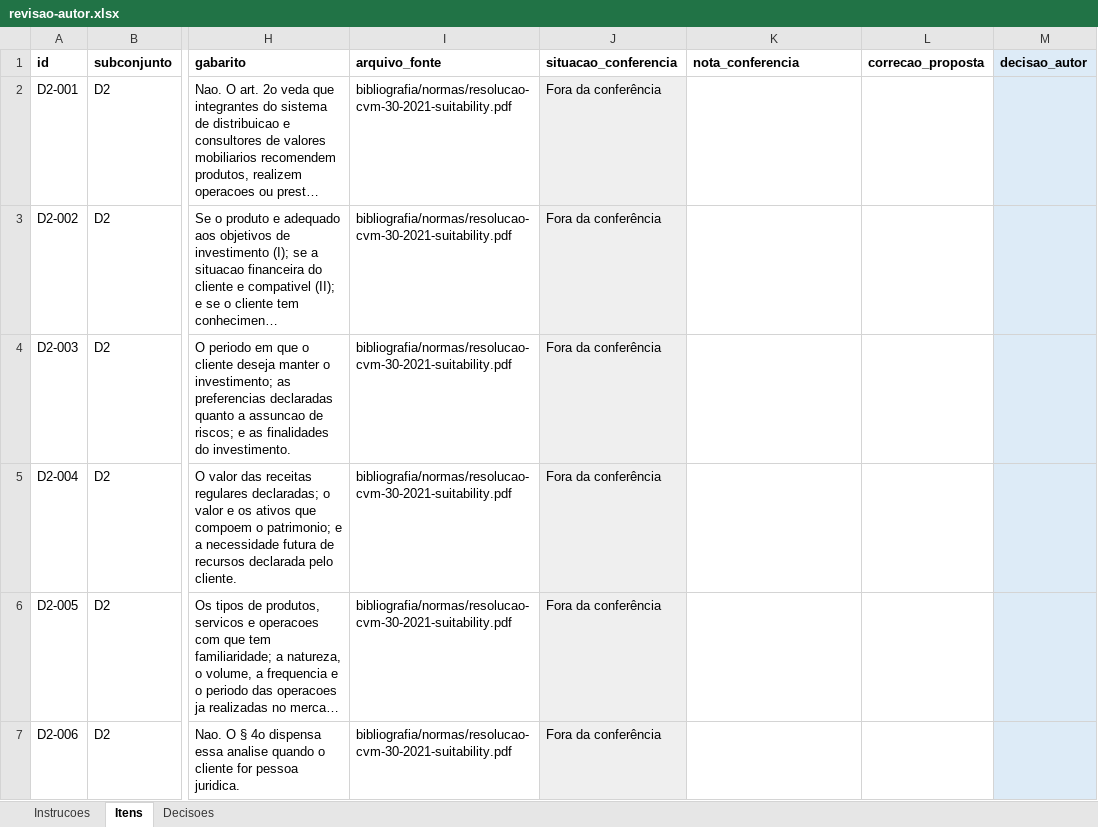
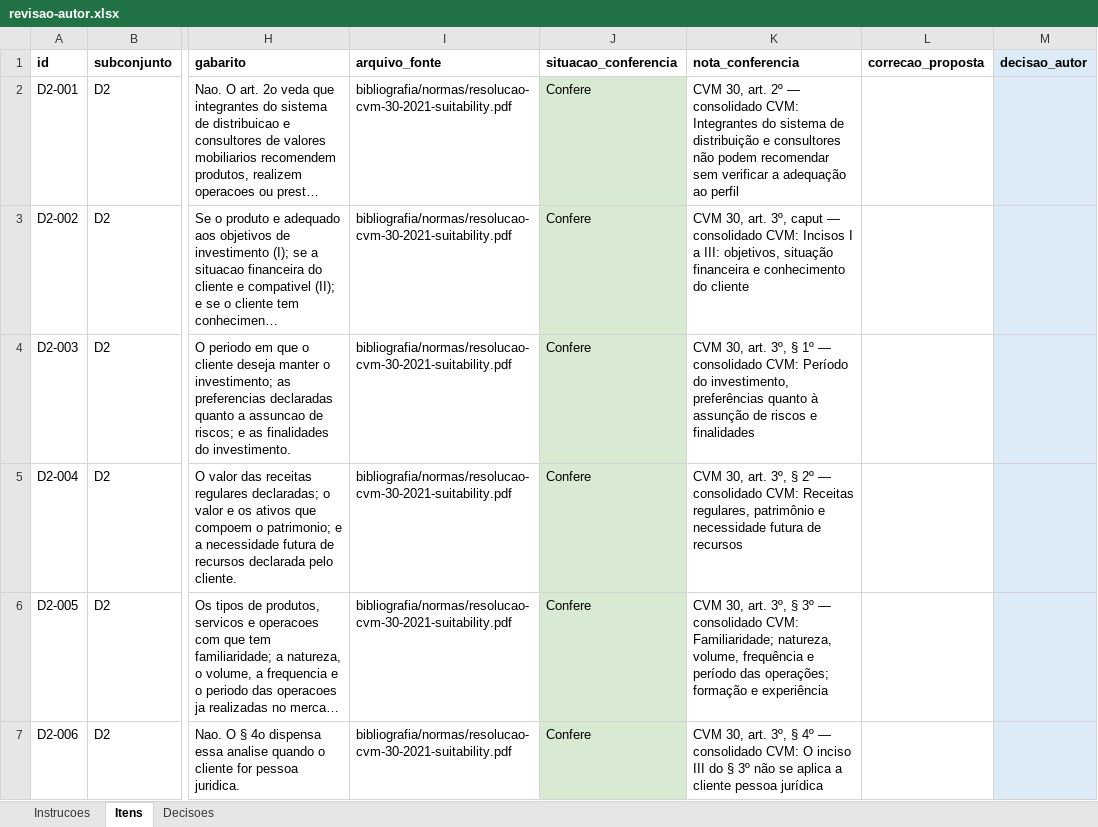
Before and after one commit to kuelka/TemplateLatexIDP, an Excel workbook: dados/d2-rag/revisao-autor.xlsx, sheet Itens, drawn as a sheet; only a part is shown, gaps mark what is left out; long unchanged cells end in …; values as stored, in another font and other column widths than the file's, no borders; the diff covers the shown part only; the diff names each change by its address in the sheet, - before the commit and + after, or states it on an @@ line.

```diff
--- a/dados/d2-rag/revisao-autor.xlsx (sheet Itens)
+++ b/dados/d2-rag/revisao-autor.xlsx (sheet Itens)
-J2:J7 (situacao_conferencia): Fora da conferência
+J2:J7 (situacao_conferencia): Confere
-J2:J7 fill: #EFEFEF
+J2:J7 fill: #D9EAD3
-K2 (nota_conferencia): (empty)
+K2 (nota_conferencia): CVM 30, art. 2º — consolidado CVM: Integrantes do sistema de distribuição e consultores não podem recomendar sem verificar a adequação ao perfil
-K3 (nota_conferencia): (empty)
+K3 (nota_conferencia): CVM 30, art. 3º, caput — consolidado CVM: Incisos I a III: objetivos, situação financeira e conhecimento do cliente
-K4 (nota_conferencia): (empty)
+K4 (nota_conferencia): CVM 30, art. 3º, § 1º — consolidado CVM: Período do investimento, preferências quanto à assunção de riscos e finalidades
-K5 (nota_conferencia): (empty)
+K5 (nota_conferencia): CVM 30, art. 3º, § 2º — consolidado CVM: Receitas regulares, patrimônio e necessidade futura de recursos
-K6 (nota_conferencia): (empty)
+K6 (nota_conferencia): CVM 30, art. 3º, § 3º — consolidado CVM: Familiaridade; natureza, volume, frequência e período das operações; formação e experiência
-K7 (nota_conferencia): (empty)
+K7 (nota_conferencia): CVM 30, art. 3º, § 4º — consolidado CVM: O inciso III do § 3º não se aplica a cliente pessoa jurídica
```
Also changed, not shown: 53 edited cells and cell formats elsewhere in this sheet, sheet Instrucoes, sheet Decisoes, 7 other files.
